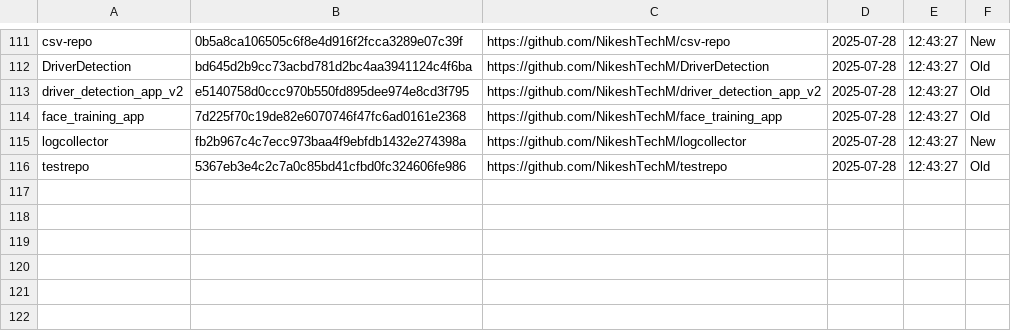
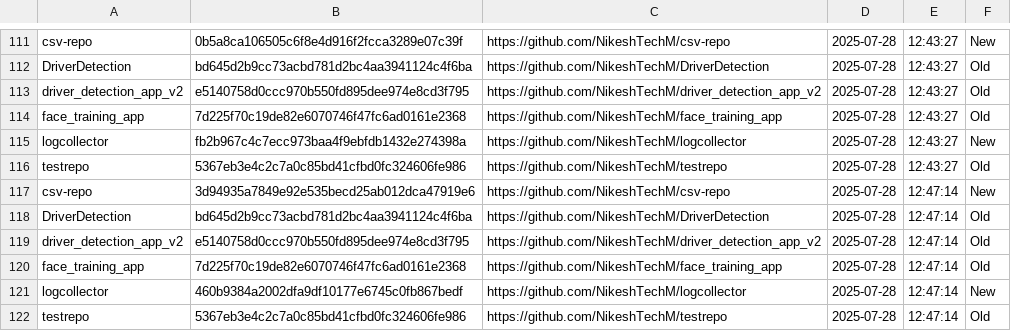
Before and after one commit to NikeshTechM/csv-repo, a CSV file: repo_changes.csv, drawn as a sheet; only a part is shown, gaps mark what is left out.

Commit message:
Repo status update on 2025-07-28

```diff
--- a/repo_changes.csv
+++ b/repo_changes.csv
@@ -116 +116,7 @@ logcollector,fb2b967c4c7ecc973baa4f9ebfdb1432e274398a,https://github.com/NikeshT
 testrepo,5367eb3e4c2c7a0c85bd41cfbd0fc324606fe986,https://github.com/NikeshTechM/testrepo,2025-07-28,12:43:27,Old
+csv-repo,3d94935a7849e92e535becd25ab012dca47919e6,https://github.com/NikeshTechM/csv-repo,2025-07-28,12:47:14,New
+DriverDetection,bd645d2b9cc73acbd781d2bc4aa3941124c4f6ba,https://github.com/NikeshTechM/DriverDetection,2025-07-28,12:47:14,Old
+driver_detection_app_v2,e5140758d0ccc970b550fd895dee974e8cd3f795,https://github.com/NikeshTechM/driver_detection_app_v2,2025-07-28,12:47:14,Old
+face_training_app,7d225f70c19de82e6070746f47fc6ad0161e2368,https://github.com/NikeshTechM/face_training_app,2025-07-28,12:47:14,Old
+logcollector,460b9384a2002dfa9df10177e6745c0fb867bedf,https://github.com/NikeshTechM/logcollector,2025-07-28,12:47:14,New
+testrepo,5367eb3e4c2c7a0c85bd41cfbd0fc324606fe986,https://github.com/NikeshTechM/testrepo,2025-07-28,12:47:14,Old
```
